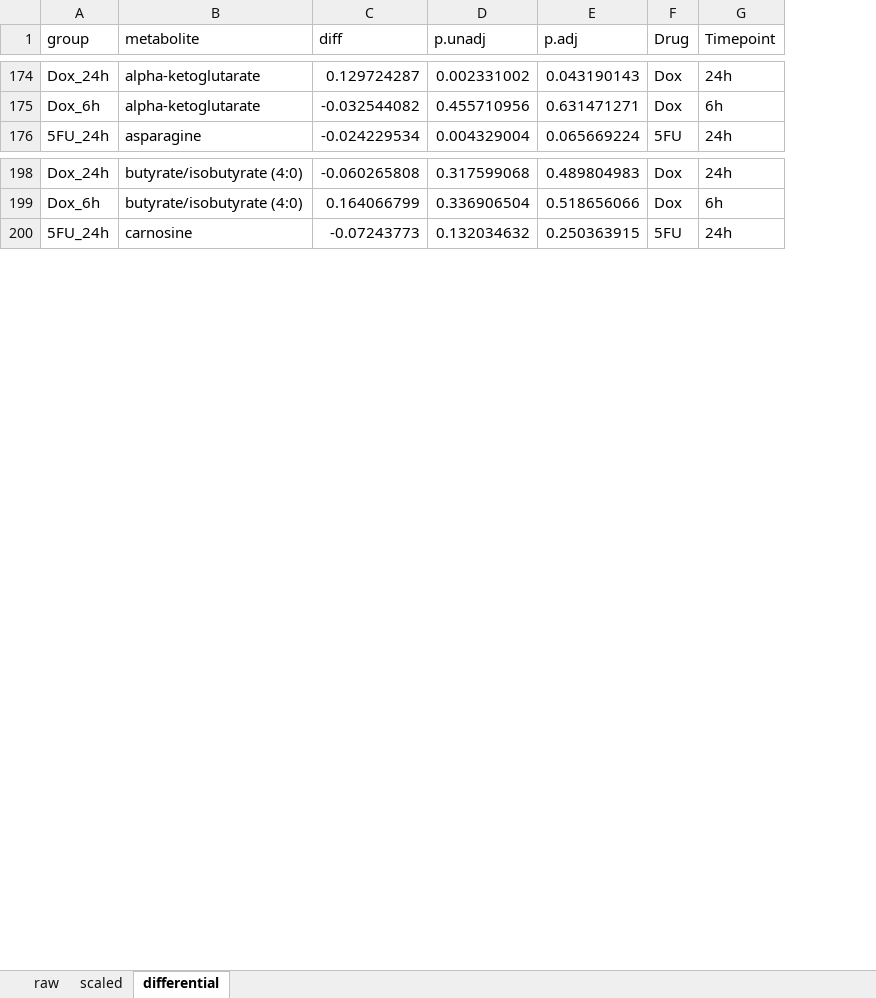
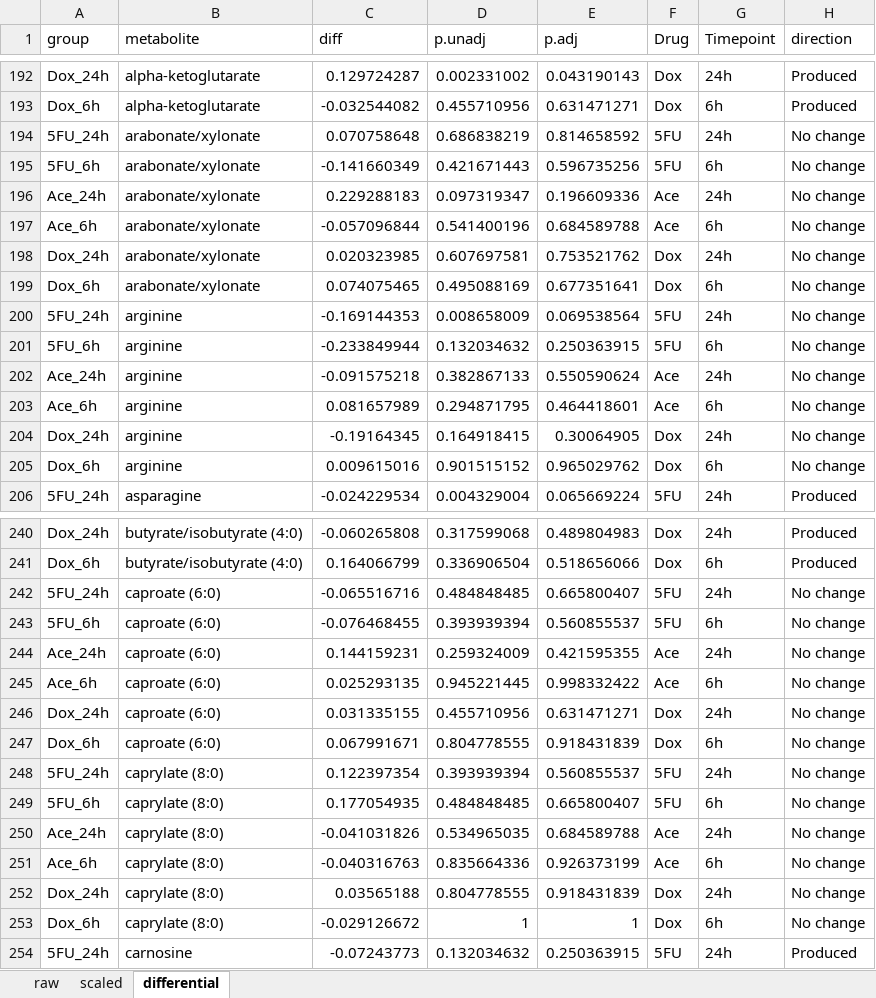
Before and after one commit to BonnieDougherty/Cardiotoxicity, an Excel workbook: results/supplement/Supplemental File 3.xlsx, sheet differential, drawn as a sheet; only a part is shown, gaps mark what is left out; values as stored, in another font and other column widths than the file's, no cell formats; the diff covers the shown part only; the diff names each change by its address in the sheet, - before the commit and + after, or states it on an @@ line.

```diff
--- a/results/supplement/Supplemental File 3.xlsx (sheet differential)
+++ b/results/supplement/Supplemental File 3.xlsx (sheet differential)
+column H (direction), rows 192-193: Produced | Produced; row 206: Produced; rows 240-241: Produced | Produced; row 254: Produced
+row 194: 5FU_24h | arabonate/xylonate | 0.070758648 | 0.686838219 | 0.814658592 | 5FU | 24h | No change
+row 195: 5FU_6h | arabonate/xylonate | -0.141660349 | 0.421671443 | 0.596735256 | 5FU | 6h | No change
+row 196: Ace_24h | arabonate/xylonate | 0.229288183 | 0.097319347 | 0.196609336 | Ace | 24h | No change
+row 197: Ace_6h | arabonate/xylonate | -0.057096844 | 0.541400196 | 0.684589788 | Ace | 6h | No change
+row 198: Dox_24h | arabonate/xylonate | 0.020323985 | 0.607697581 | 0.753521762 | Dox | 24h | No change
+row 199: Dox_6h | arabonate/xylonate | 0.074075465 | 0.495088169 | 0.677351641 | Dox | 6h | No change
+row 200: 5FU_24h | arginine | -0.169144353 | 0.008658009 | 0.069538564 | 5FU | 24h | No change
+row 201: 5FU_6h | arginine | -0.233849944 | 0.132034632 | 0.250363915 | 5FU | 6h | No change
+row 202: Ace_24h | arginine | -0.091575218 | 0.382867133 | 0.550590624 | Ace | 24h | No change
+row 203: Ace_6h | arginine | 0.081657989 | 0.294871795 | 0.464418601 | Ace | 6h | No change
+row 204: Dox_24h | arginine | -0.19164345 | 0.164918415 | 0.30064905 | Dox | 24h | No change
+row 205: Dox_6h | arginine | 0.009615016 | 0.901515152 | 0.965029762 | Dox | 6h | No change
+row 242: 5FU_24h | caproate (6:0) | -0.065516716 | 0.484848485 | 0.665800407 | 5FU | 24h | No change
+row 243: 5FU_6h | caproate (6:0) | -0.076468455 | 0.393939394 | 0.560855537 | 5FU | 6h | No change
+row 244: Ace_24h | caproate (6:0) | 0.144159231 | 0.259324009 | 0.421595355 | Ace | 24h | No change
+row 245: Ace_6h | caproate (6:0) | 0.025293135 | 0.945221445 | 0.998332422 | Ace | 6h | No change
+row 246: Dox_24h | caproate (6:0) | 0.031335155 | 0.455710956 | 0.631471271 | Dox | 24h | No change
+row 247: Dox_6h | caproate (6:0) | 0.067991671 | 0.804778555 | 0.918431839 | Dox | 6h | No change
+row 248: 5FU_24h | caprylate (8:0) | 0.122397354 | 0.393939394 | 0.560855537 | 5FU | 24h | No change
+row 249: 5FU_6h | caprylate (8:0) | 0.177054935 | 0.484848485 | 0.665800407 | 5FU | 6h | No change
+row 250: Ace_24h | caprylate (8:0) | -0.041031826 | 0.534965035 | 0.684589788 | Ace | 24h | No change
+row 251: Ace_6h | caprylate (8:0) | -0.040316763 | 0.835664336 | 0.926373199 | Ace | 6h | No change
+row 252: Dox_24h | caprylate (8:0) | 0.03565188 | 0.804778555 | 0.918431839 | Dox | 24h | No change
+row 253: Dox_6h | caprylate (8:0) | -0.029126672 | 1 | 1 | Dox | 6h | No change
```
Also changed, not shown: 210 added rows and 25 edited cells elsewhere in this sheet, cell formats, 2 other files.
